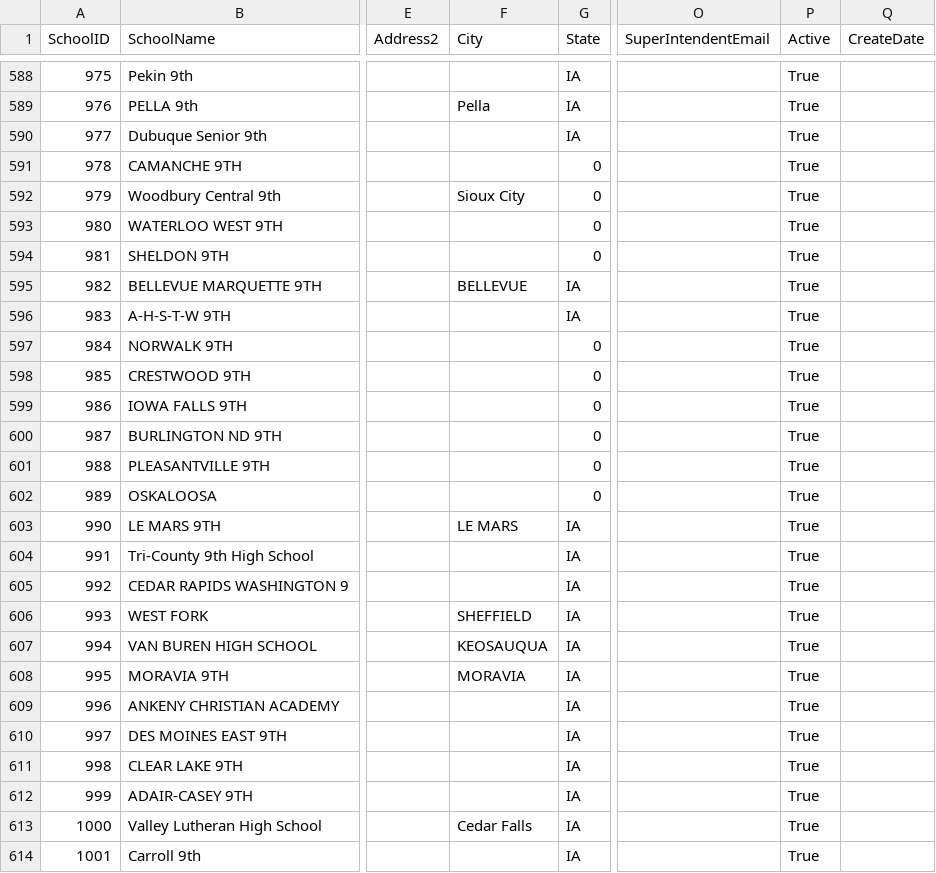
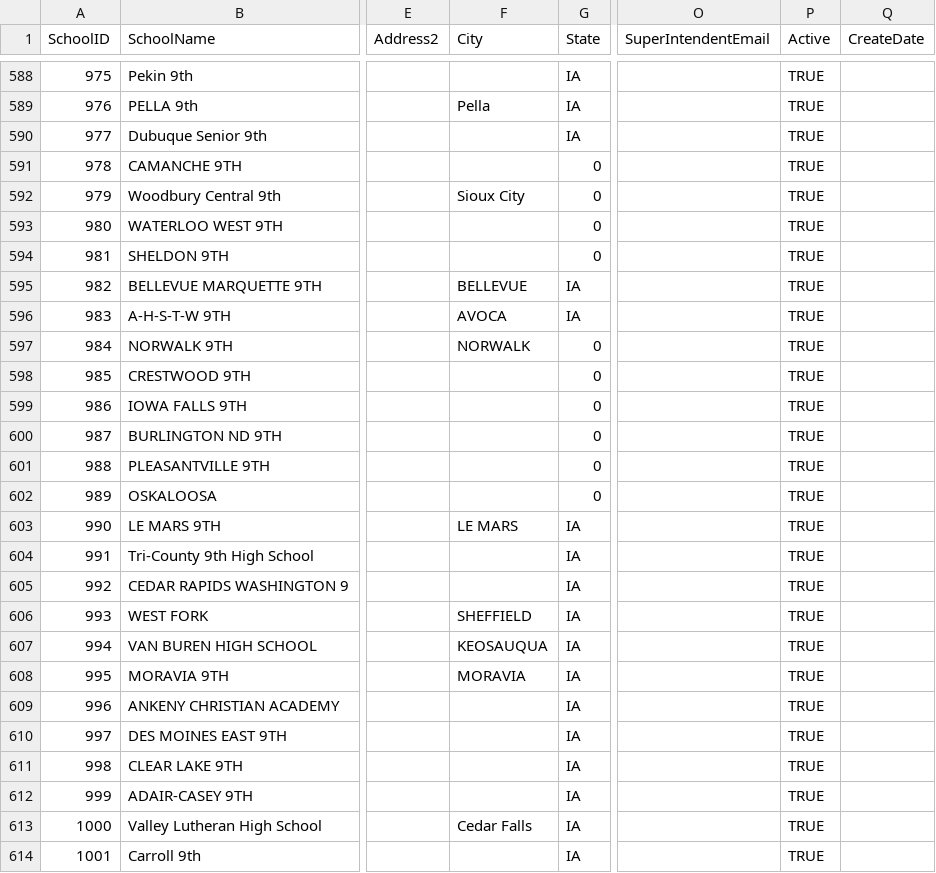
Before and after one commit to unitink72/speechsched, a CSV file: 2017Master/schoolsExport.csv, drawn as a sheet; only a part is shown, gaps mark what is left out; the diff covers the shown part only; the diff names each change by its address in the sheet, - before the commit and + after, or states it on an @@ line.

Commit message:
added city data schoolsExport

```diff
--- a/2017Master/schoolsExport.csv
+++ b/2017Master/schoolsExport.csv
-P588:P614 (Active): True
+P588:P614 (Active): TRUE
-F596 (City): (empty)
+F596 (City): AVOCA
-F597 (City): (empty)
+F597 (City): NORWALK
```
Also changed, not shown: 127 edited cells elsewhere in this file.
